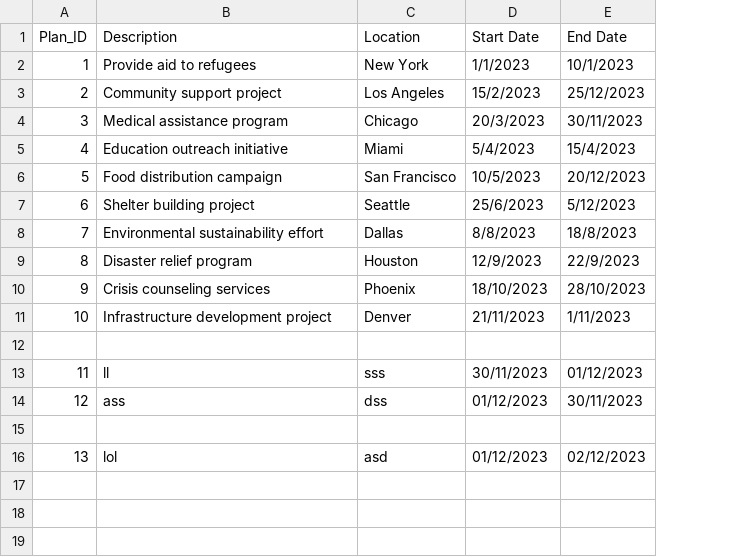
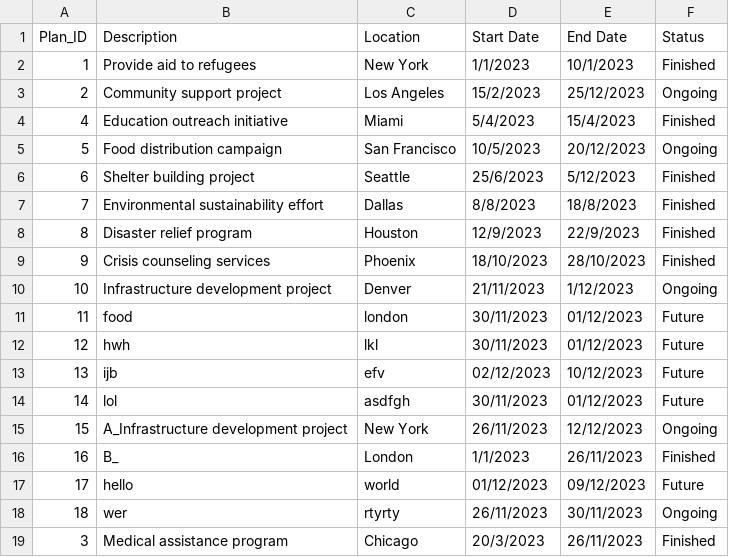
Before and after one commit to devangovind/intro-programming, a CSV file: files/plan_file.csv, drawn as a sheet; removed rows and columns are numbered as before the commit, all else as after; the diff names each change by its address in the sheet, - before the commit and + after, or states it on an @@ line.

Commit message:
plan_update

```diff
--- a/files/plan_file.csv
+++ b/files/plan_file.csv
+column F (Status), rows 2-13: Finished | Ongoing | Finished | Ongoing | Finished | Finished | Finished | Finished | Ongoing | Future | Future | Future
-row 4: 3 | Medical assistance program | Chicago | 20/3/2023 | 30/11/2023
-E10 (End Date): 1/11/2023
+E10 (End Date): 1/12/2023
-row 12: (empty)
-B11 (Description): ll
+B11 (Description): food
-C11 (Location): sss
+C11 (Location): london
-B12 (Description): ass
+B12 (Description): hwh
-C12 (Location): dss
+C12 (Location): lkl
-D12 (Start Date): 01/12/2023
+D12 (Start Date): 30/11/2023
-E12 (End Date): 30/11/2023
+E12 (End Date): 01/12/2023
-row 15: (empty)
-B13 (Description): lol
+B13 (Description): ijb
-C13 (Location): asd
+C13 (Location): efv
-D13 (Start Date): 01/12/2023
+D13 (Start Date): 02/12/2023
-E13 (End Date): 02/12/2023
+E13 (End Date): 10/12/2023
+row 14: 14 | lol | asdfgh | 30/11/2023 | 01/12/2023 | Future
+row 15: 15 | A_Infrastructure development project | New York | 26/11/2023 | 12/12/2023 | Ongoing
+row 16: 16 | B_ | London | 1/1/2023 | 26/11/2023 | Finished
+row 17: 17 | hello | world | 01/12/2023 | 09/12/2023 | Future
+row 18: 18 | wer | rtyrty | 26/11/2023 | 30/11/2023 | Ongoing
+row 19: 3 | Medical assistance program | Chicago | 20/3/2023 | 26/11/2023 | Finished
```
